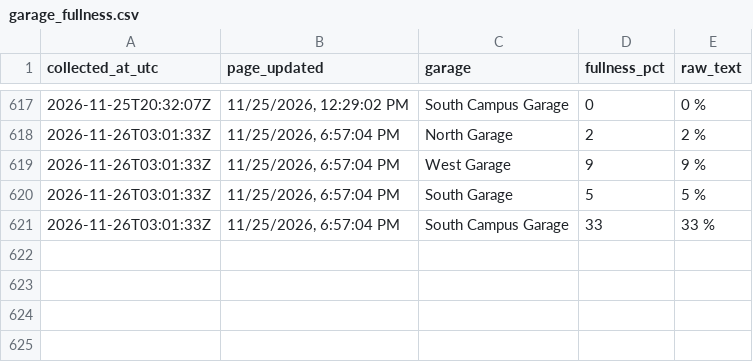
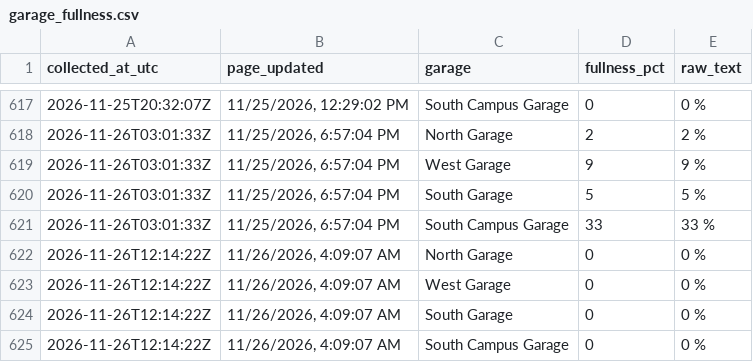
Before and after one commit to asthram08/spartan-park, a CSV file: data/garage_fullness.csv, drawn as a sheet; only a part is shown, gaps mark what is left out; the diff names each change by its address in the sheet, - before the commit and + after, or states it on an @@ line.

```diff
--- a/data/garage_fullness.csv
+++ b/data/garage_fullness.csv
+row 622: 2026-11-26T12:14:22Z | 11/26/2026, 4:09:07 AM | North Garage | 0 | 0 %
+row 623: 2026-11-26T12:14:22Z | 11/26/2026, 4:09:07 AM | West Garage | 0 | 0 %
+row 624: 2026-11-26T12:14:22Z | 11/26/2026, 4:09:07 AM | South Garage | 0 | 0 %
+row 625: 2026-11-26T12:14:22Z | 11/26/2026, 4:09:07 AM | South Campus Garage | 0 | 0 %
```
